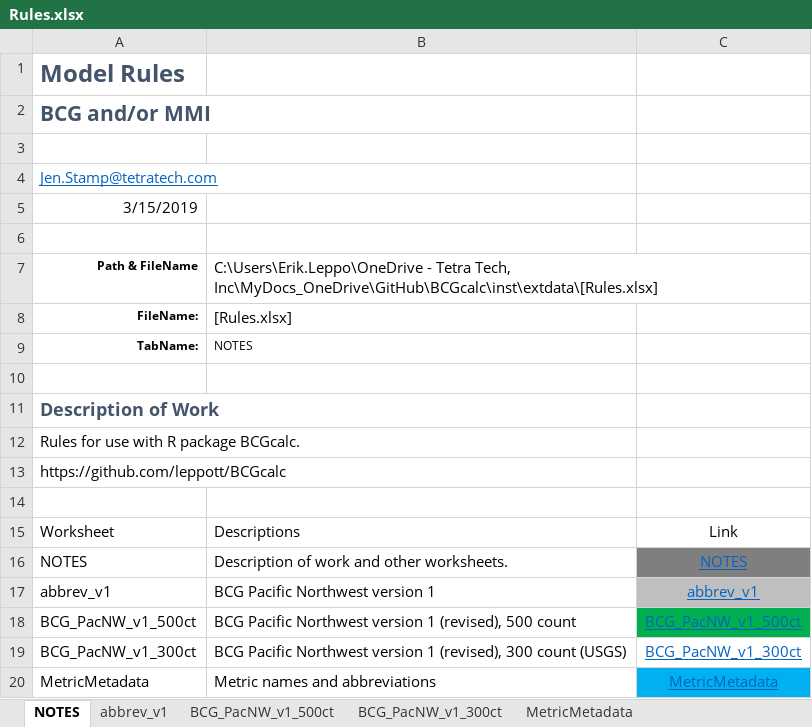
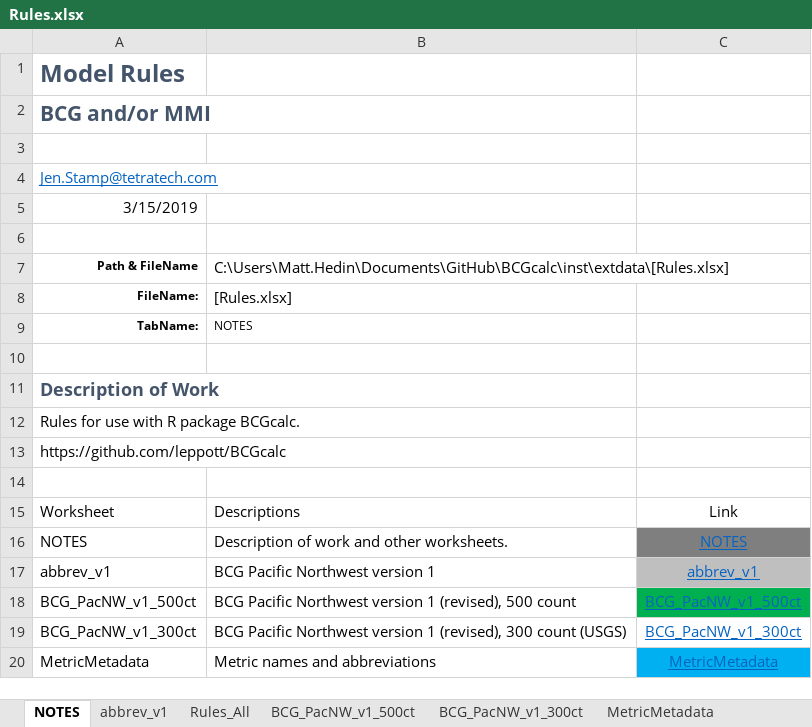
Before and after one commit to leppott/BCGcalc, an Excel workbook: inst/extdata/Rules.xlsx, sheet NOTES, drawn as a sheet; values as stored, in another font and other column widths than the file's, no borders; table styles not drawn; the diff names each change by its address in the sheet, - before the commit and + after, or states it on an @@ line.

Commit message:
Update Rules.xlsx

```diff
--- a/inst/extdata/Rules.xlsx (sheet NOTES)
+++ b/inst/extdata/Rules.xlsx (sheet NOTES)
+sheet tab: Rules_All
-B7: C:\Users\Erik.Leppo\OneDrive - Tetra Tech, Inc\MyDocs_OneDrive\GitHub\BCGcalc\inst\extdata\[Rules.xlsx]
+B7: C:\Users\Matt.Hedin\Documents\GitHub\BCGcalc\inst\extdata\[Rules.xlsx]
```
